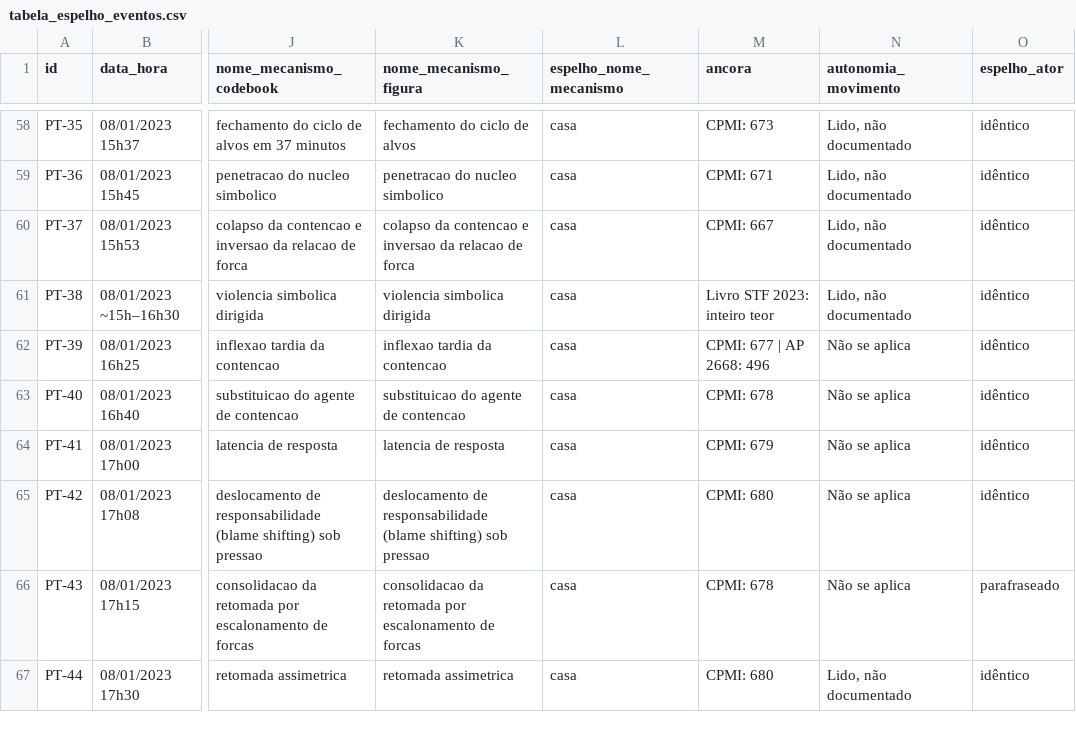
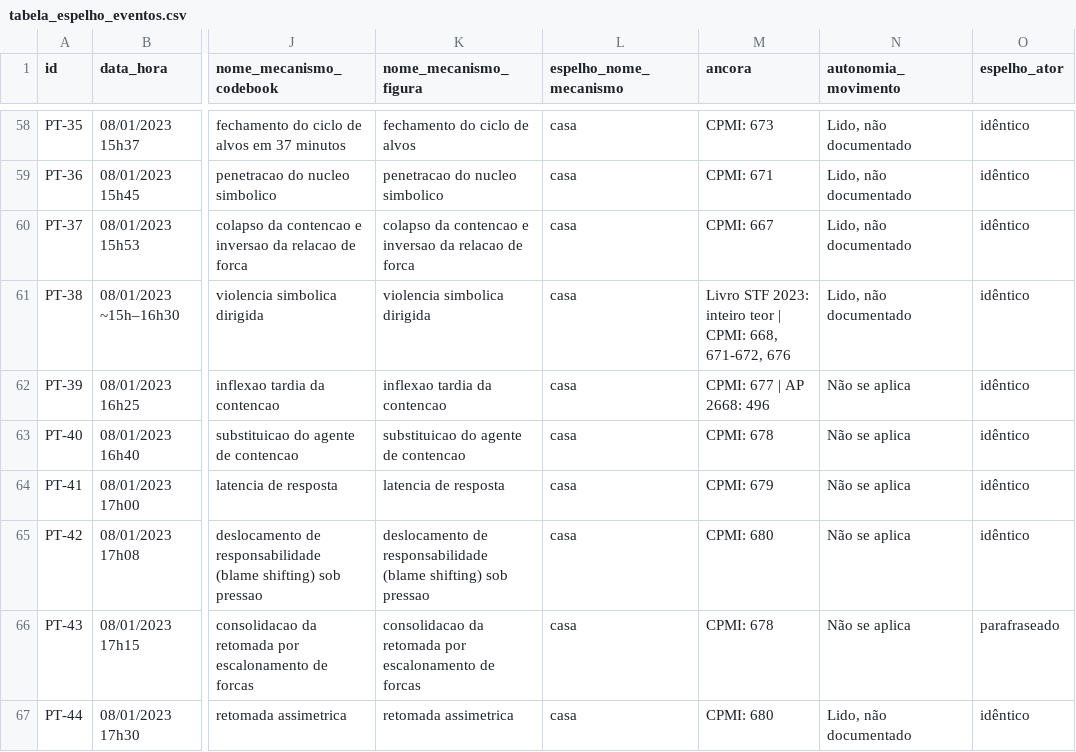
Before and after one commit to gustavopaccelli/Manifesta-es-8-de-Janeiro, a CSV file: data/processed/tabela_espelho_eventos.csv, drawn as a sheet; only a part is shown, gaps mark what is left out; the diff names each change by its address in the sheet, - before the commit and + after, or states it on an @@ line.

```diff
--- a/data/processed/tabela_espelho_eventos.csv
+++ b/data/processed/tabela_espelho_eventos.csv
-M61 (ancora): Livro STF 2023: inteiro teor
+M61 (ancora): Livro STF 2023: inteiro teor | CPMI: 668, 671-672, 676
```
Also changed, not shown: data/processed/process_tracing_8jan_eventos.csv, 7 other files.
